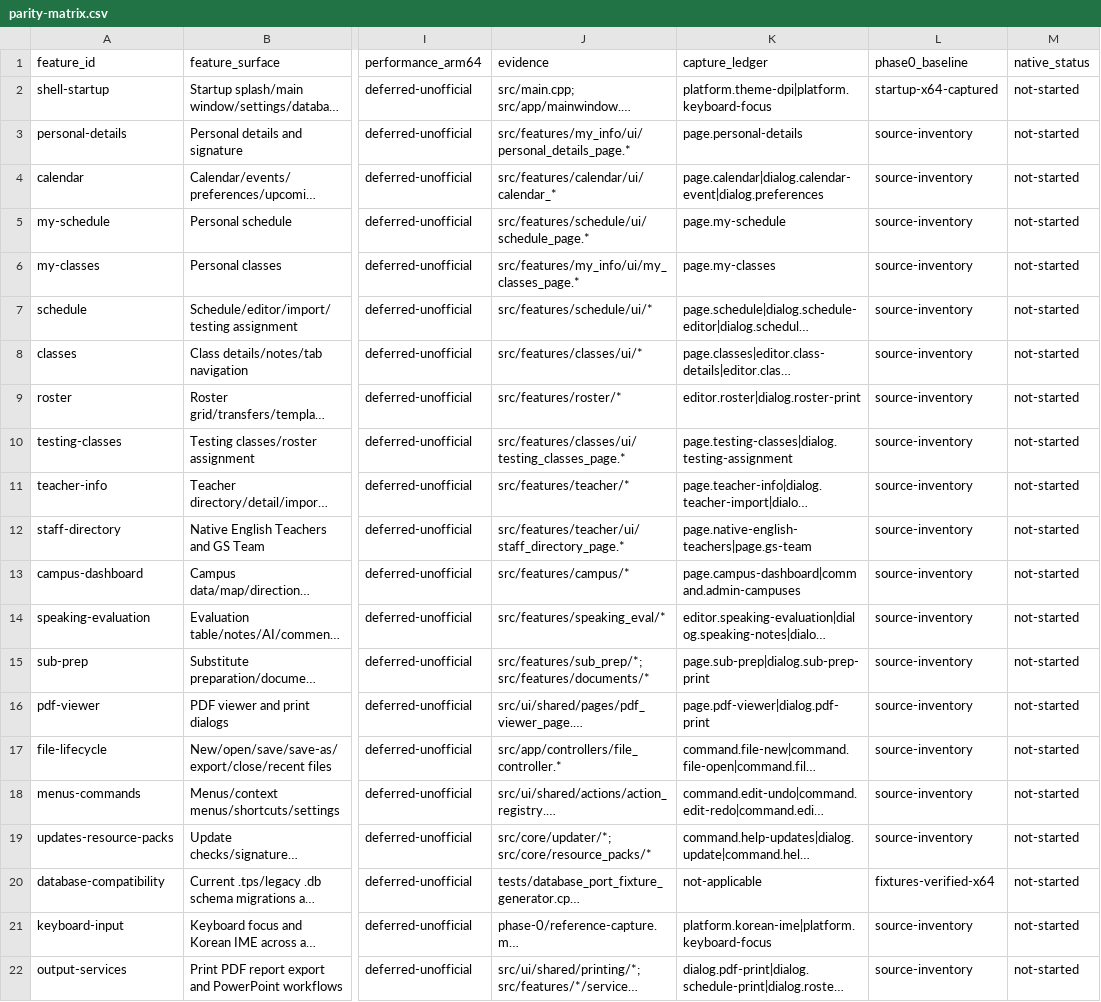
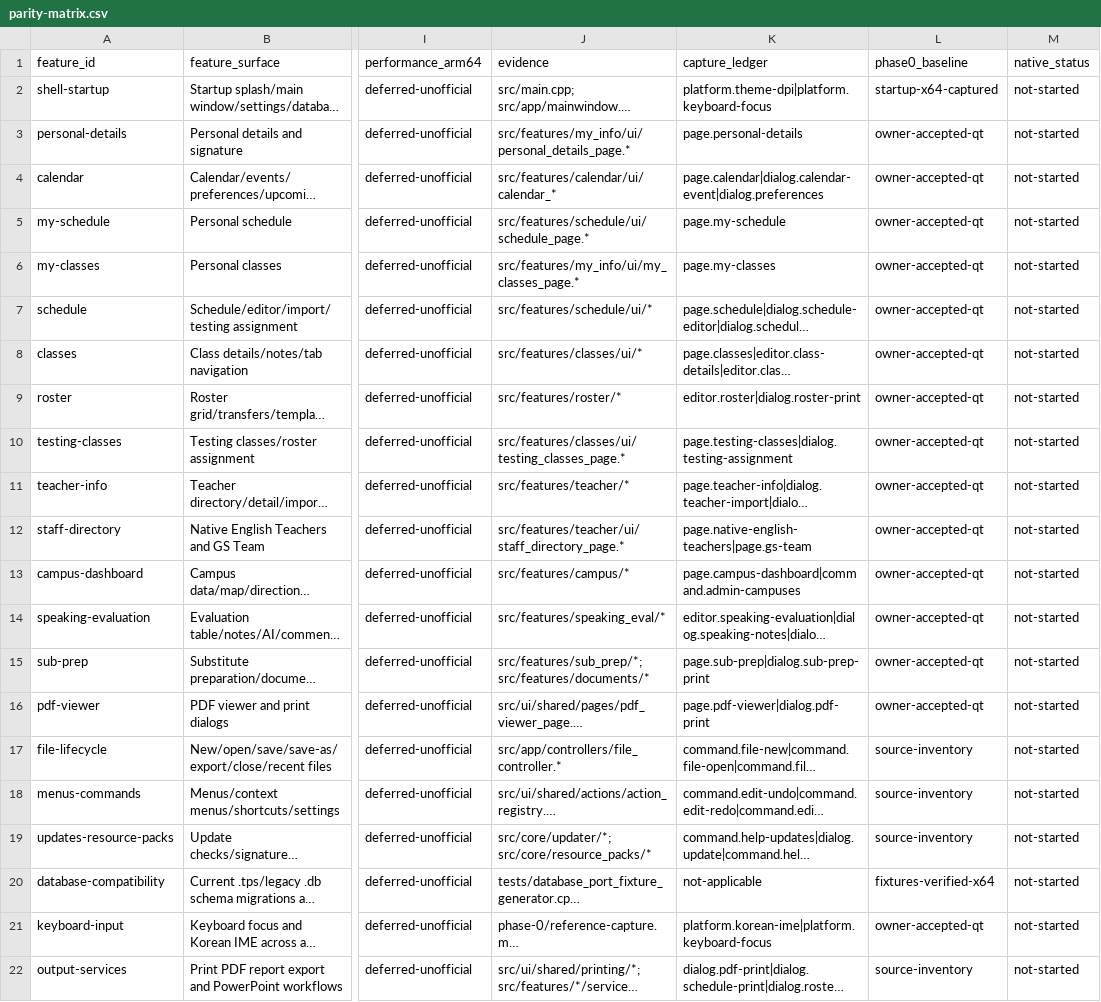
Before and after one commit to papercutter0324/ClassMngr-cpp, a CSV file: docs/porting/windows-direct2d/phase-0/parity-matrix.csv, drawn as a sheet; only a part is shown, gaps mark what is left out; long unchanged cells end in …; the diff names each change by its address in the sheet, - before the commit and + after, or states it on an @@ line.

Commit message:
Mark Phase 0 as accepted

```diff
--- a/docs/porting/windows-direct2d/phase-0/parity-matrix.csv
+++ b/docs/porting/windows-direct2d/phase-0/parity-matrix.csv
-L3:L16 (phase0_baseline): source-inventory
+L3:L16 (phase0_baseline): owner-accepted-qt
-L21 (phase0_baseline): source-inventory
+L21 (phase0_baseline): owner-accepted-qt
```
Also changed, not shown: 7 other files.
